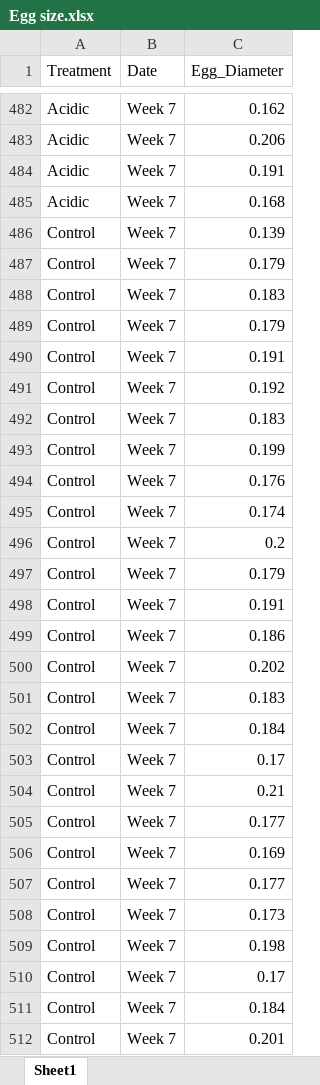
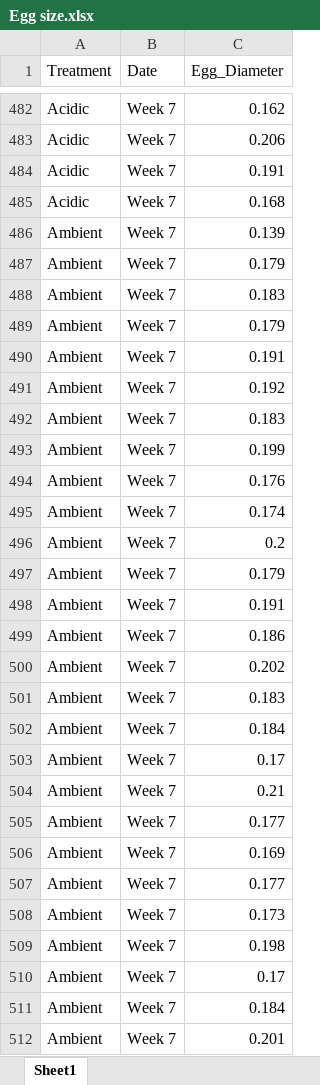
Before and after one commit to ben-glass-22/Nemat_OA_JEB, an Excel workbook: Clean data sheets/Egg size.xlsx, sheet Sheet1, drawn as a sheet; only a part is shown, gaps mark what is left out; values as stored, in another font and other column widths than the file's, no borders; the diff covers the shown part only; the diff names each change by its address in the sheet, - before the commit and + after, or states it on an @@ line.

```diff
--- a/Clean data sheets/Egg size.xlsx (sheet Sheet1)
+++ b/Clean data sheets/Egg size.xlsx (sheet Sheet1)
-A486:A512 (Treatment): Control
+A486:A512 (Treatment): Ambient
```
Also changed, not shown: 1596 edited cells elsewhere in this sheet, Clean data sheets/Adult respiration.xlsx, Clean data sheets/Female fecundity.xlsx, 47 other files.
